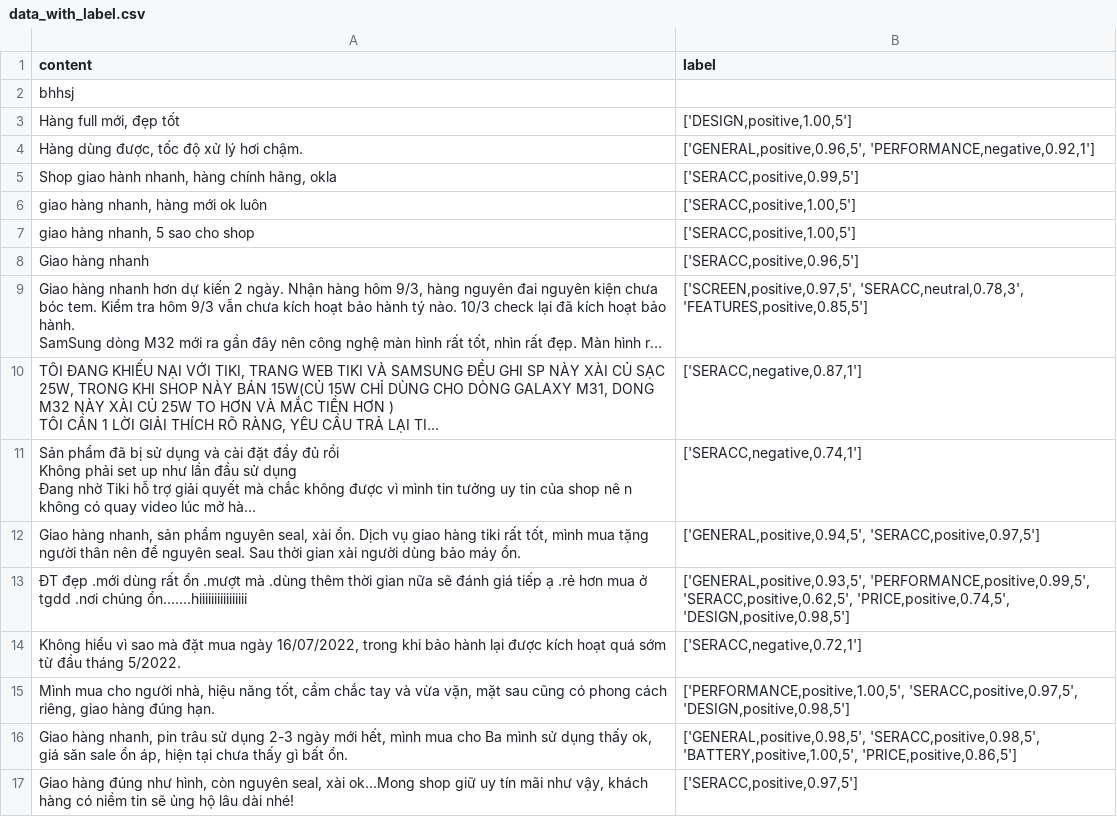
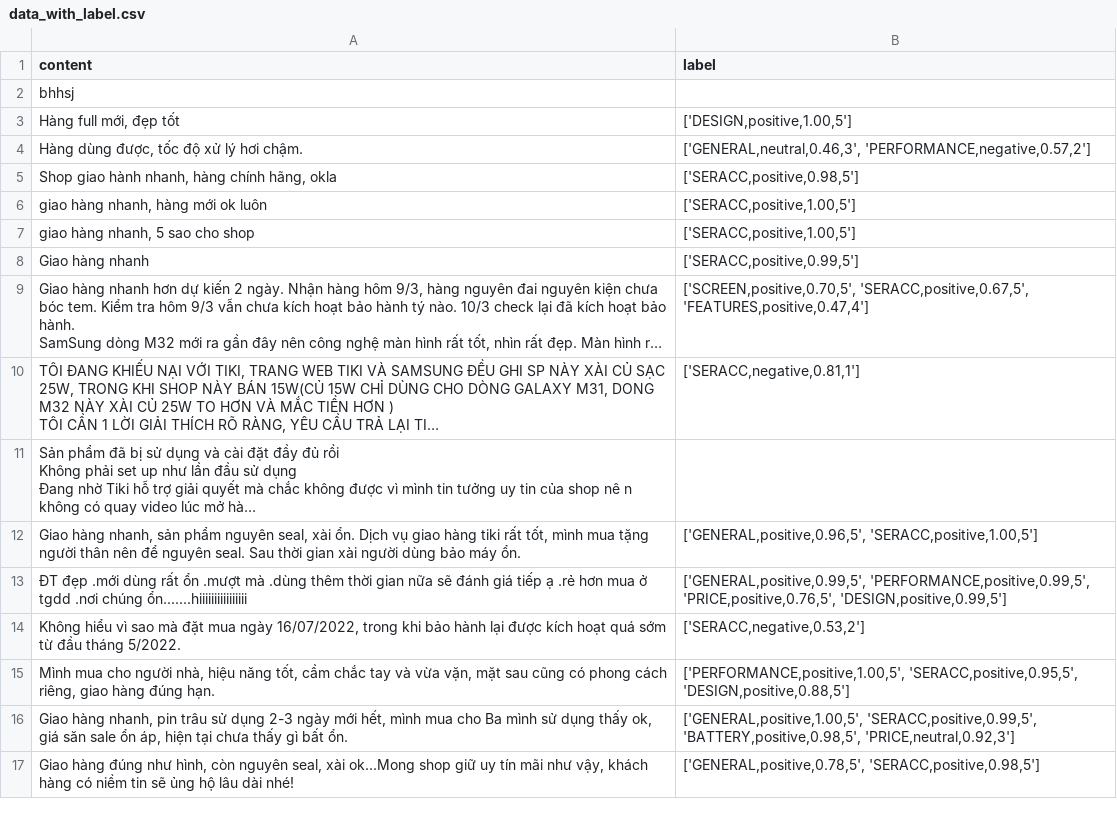
Before and after one commit to leanhtu-AI/Sentiment-Analysis, a CSV file: data_user/data_with_label.csv, drawn as a sheet; only a part is shown; long unchanged cells end in …; the diff covers the shown part only; the diff names each change by its address in the sheet, - before the commit and + after, or states it on an @@ line.

Commit message:
...

```diff
--- a/data_user/data_with_label.csv
+++ b/data_user/data_with_label.csv
-B4 (label): ['GENERAL,positive,0.96,5', 'PERFORMANCE,negative,0.92,1']
+B4 (label): ['GENERAL,neutral,0.46,3', 'PERFORMANCE,negative,0.57,2']
-B5 (label): ['SERACC,positive,0.99,5']
+B5 (label): ['SERACC,positive,0.98,5']
-B8 (label): ['SERACC,positive,0.96,5']
+B8 (label): ['SERACC,positive,0.99,5']
-B9 (label): ['SCREEN,positive,0.97,5', 'SERACC,neutral,0.78,3', 'FEATURES,positive,0.85,5']
+B9 (label): ['SCREEN,positive,0.70,5', 'SERACC,positive,0.67,5', 'FEATURES,positive,0.47,4']
-B10 (label): ['SERACC,negative,0.87,1']
+B10 (label): ['SERACC,negative,0.81,1']
-B11 (label): ['SERACC,negative,0.74,1']
+B11 (label): (empty)
-B12 (label): ['GENERAL,positive,0.94,5', 'SERACC,positive,0.97,5']
+B12 (label): ['GENERAL,positive,0.96,5', 'SERACC,positive,1.00,5']
-B13 (label): ['GENERAL,positive,0.93,5', 'PERFORMANCE,positive,0.99,5', 'SERACC,positive,0.62,5', 'PRICE,positive,0.74,5', 'DESIGN,positive,0.98,5']
+B13 (label): ['GENERAL,positive,0.99,5', 'PERFORMANCE,positive,0.99,5', 'PRICE,positive,0.76,5', 'DESIGN,positive,0.99,5']
-B14 (label): ['SERACC,negative,0.72,1']
+B14 (label): ['SERACC,negative,0.53,2']
-B15 (label): ['PERFORMANCE,positive,1.00,5', 'SERACC,positive,0.97,5', 'DESIGN,positive,0.98,5']
+B15 (label): ['PERFORMANCE,positive,1.00,5', 'SERACC,positive,0.95,5', 'DESIGN,positive,0.88,5']
-B16 (label): ['GENERAL,positive,0.98,5', 'SERACC,positive,0.98,5', 'BATTERY,positive,1.00,5', 'PRICE,positive,0.86,5']
+B16 (label): ['GENERAL,positive,1.00,5', 'SERACC,positive,0.99,5', 'BATTERY,positive,0.98,5', 'PRICE,neutral,0.92,3']
-B17 (label): ['SERACC,positive,0.97,5']
+B17 (label): ['GENERAL,positive,0.78,5', 'SERACC,positive,0.98,5']
```
Also changed, not shown: 133 edited cells elsewhere in this file.
